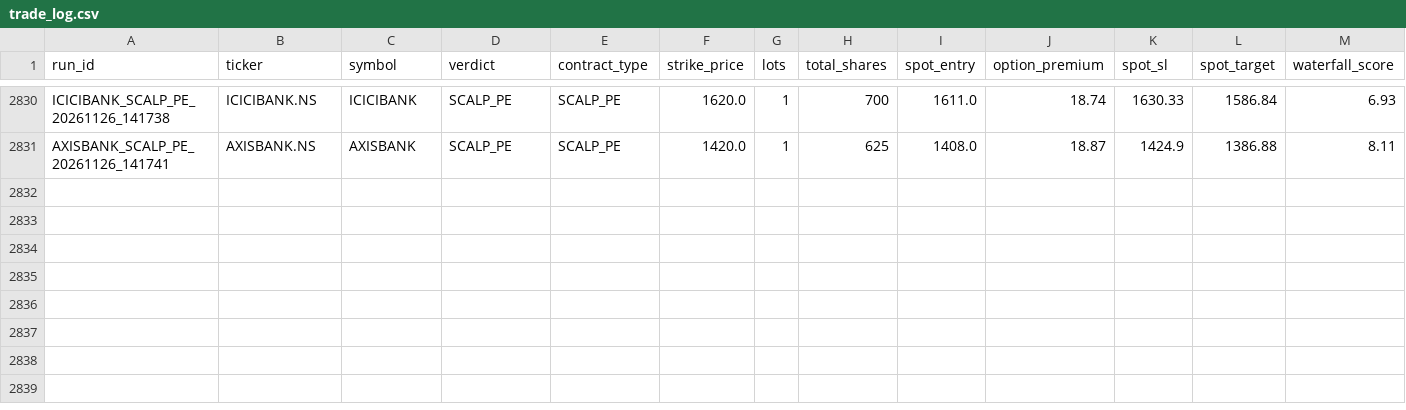
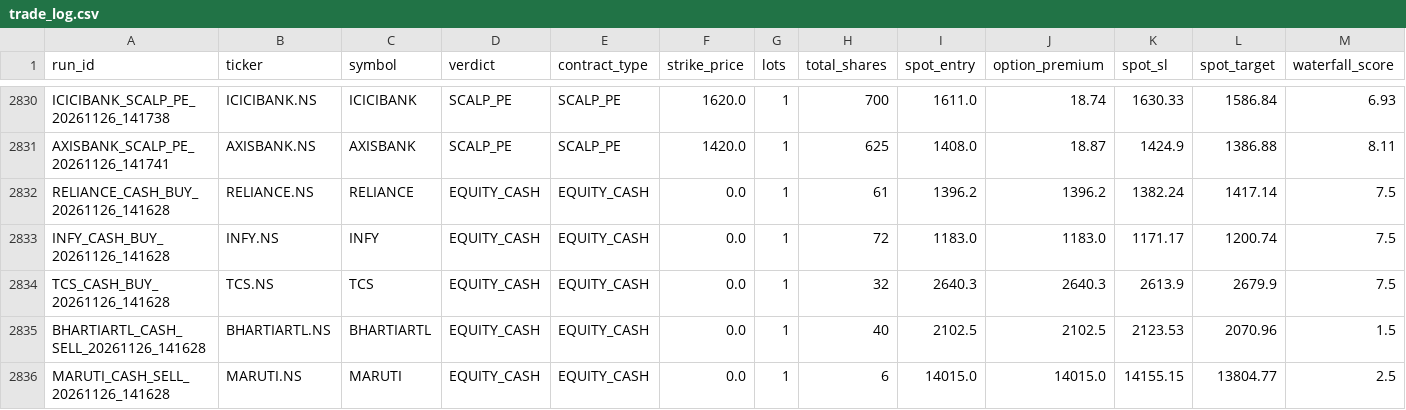
Before and after one commit to Ranay-bansal/fo-trading-bot, a CSV file: dashboard/state/trade_log.csv, drawn as a sheet; only a part is shown, gaps mark what is left out; rows hold the shown columns only; the diff names each change by its address in the sheet, - before the commit and + after, or states it on an @@ line.

Commit message:
state: eod_squareoff (2026-11-26 19:16:28 UTC)

```diff
--- a/dashboard/state/trade_log.csv
+++ b/dashboard/state/trade_log.csv
+row 2832: RELIANCE_CASH_BUY_20261126_141628 | RELIANCE.NS | RELIANCE | EQUITY_CASH | EQUITY_CASH | 0.0 | 1 | 61 | 1396.2 | 1396.2 | 1382.24 | 1417.14 | 7.5
+row 2833: INFY_CASH_BUY_20261126_141628 | INFY.NS | INFY | EQUITY_CASH | EQUITY_CASH | 0.0 | 1 | 72 | 1183.0 | 1183.0 | 1171.17 | 1200.74 | 7.5
+row 2834: TCS_CASH_BUY_20261126_141628 | TCS.NS | TCS | EQUITY_CASH | EQUITY_CASH | 0.0 | 1 | 32 | 2640.3 | 2640.3 | 2613.9 | 2679.9 | 7.5
+row 2835: BHARTIARTL_CASH_SELL_20261126_141628 | BHARTIARTL.NS | BHARTIARTL | EQUITY_CASH | EQUITY_CASH | 0.0 | 1 | 40 | 2102.5 | 2102.5 | 2123.53 | 2070.96 | 1.5
+row 2836: MARUTI_CASH_SELL_20261126_141628 | MARUTI.NS | MARUTI | EQUITY_CASH | EQUITY_CASH | 0.0 | 1 | 6 | 14015.0 | 14015.0 | 14155.15 | 13804.77 | 2.5
```
Also changed, not shown: public/state/trade_log.csv, state/trade_log.csv, 3 other files.
